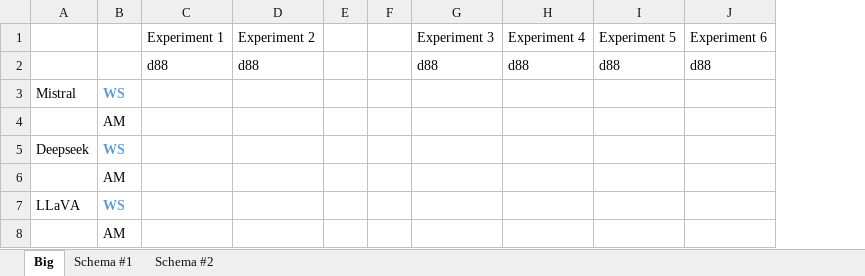
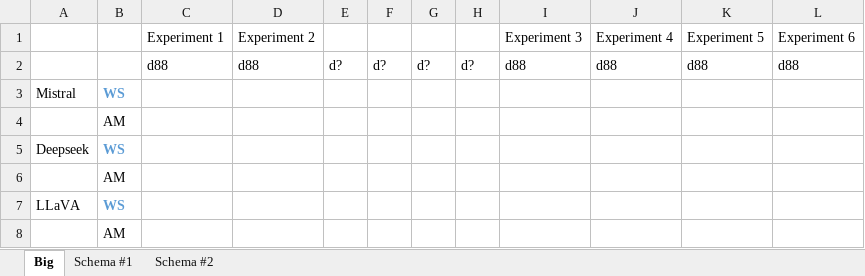
Before and after one commit to kwurster2708/Master_Thesis, an Excel workbook: Evaluation_Schema.xlsx, sheet Big, drawn as a sheet; values as stored, in another font and other column widths than the file's, no borders; removed rows and columns are numbered as before the commit, all else as after; the diff names each change by its address in the sheet, - before the commit and + after, or states it on an @@ line.

```diff
--- a/Evaluation_Schema.xlsx (sheet Big)
+++ b/Evaluation_Schema.xlsx (sheet Big)
-column E, empty
-column F, empty
+column E, row 2: d?
+column F, row 2: d?
+column G, row 2: d?
+column H, row 2: d?
```
Also changed, not shown: 1 other file.
